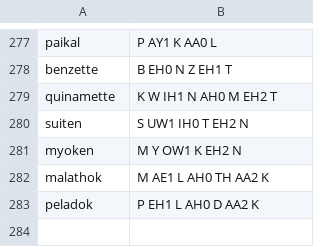
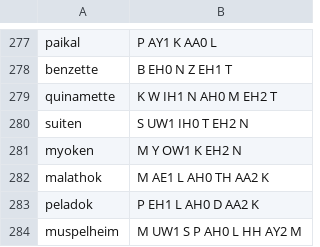
Before and after one commit to EmmaLeonhart/order.life, a TSV file: Gaiad/pronunciation.tsv, drawn as a sheet; only a part is shown, gaps mark what is left out.

```diff
--- a/Gaiad/pronunciation.tsv
+++ b/Gaiad/pronunciation.tsv
@@ -283 +283,2 @@ malathok	M AE1 L AH0 TH AA2 K
 peladok	P EH1 L AH0 D AA2 K
+muspelheim	M UW1 S P AH0 L HH AY2 M
```
Also changed, not shown: 1 other file.
